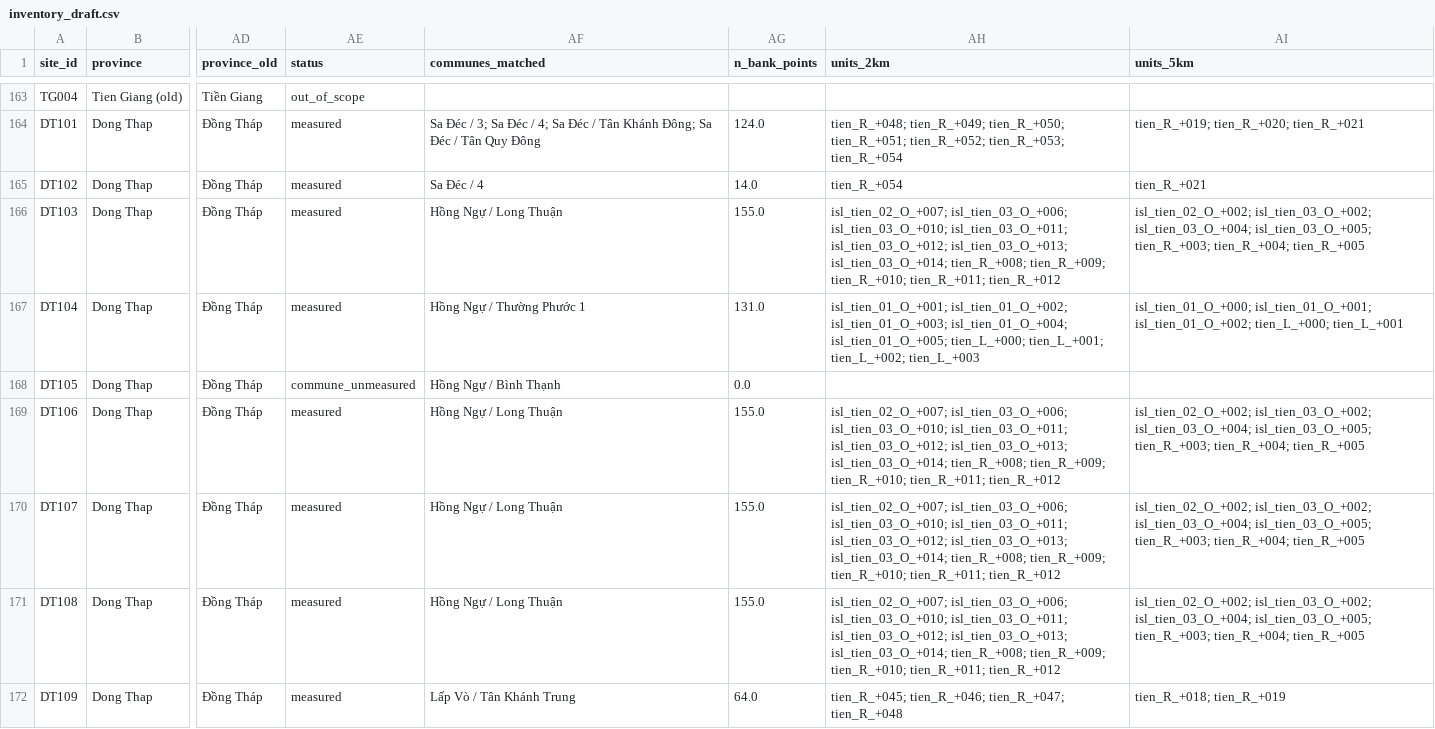
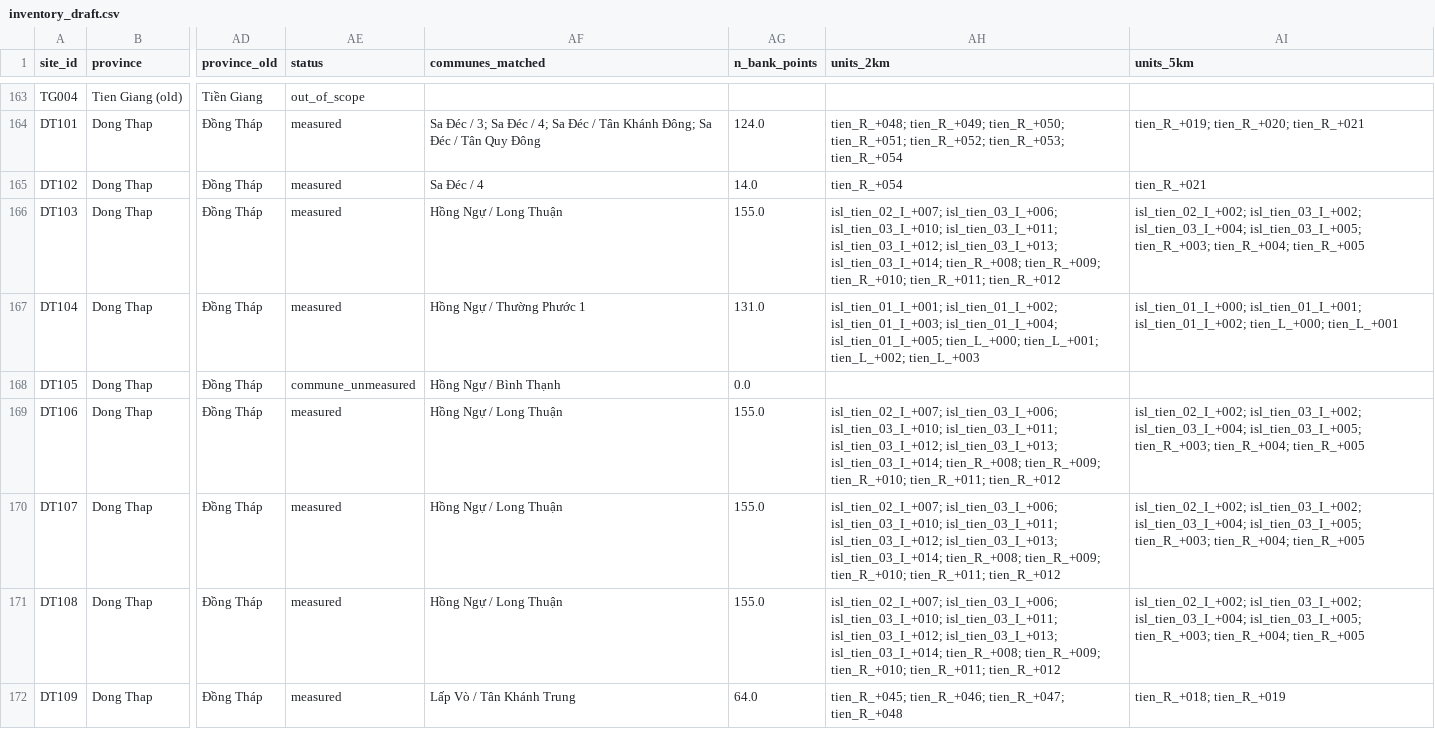
Before and after one commit to tronghia256-EdgeAI/mekong-bankline-forecast, a CSV file: data/hotspots/inventory_draft.csv, drawn as a sheet; only a part is shown, gaps mark what is left out; the diff covers the shown part only; the diff names each change by its address in the sheet, - before the commit and + after, or states it on an @@ line.

```diff
--- a/data/hotspots/inventory_draft.csv
+++ b/data/hotspots/inventory_draft.csv
-AH166 (units_2km): isl_tien_02_O_+007; isl_tien_03_O_+006; isl_tien_03_O_+010; isl_tien_03_O_+011; isl_tien_03_O_+012; isl_tien_03_O_+013; isl_tien_03_O_+014; tien_R_+008; tien_R_+009;…
+AH166 (units_2km): isl_tien_02_I_+007; isl_tien_03_I_+006; isl_tien_03_I_+010; isl_tien_03_I_+011; isl_tien_03_I_+012; isl_tien_03_I_+013; isl_tien_03_I_+014; tien_R_+008; tien_R_+009;…
-AI166 (units_5km): isl_tien_02_O_+002; isl_tien_03_O_+002; isl_tien_03_O_+004; isl_tien_03_O_+005; tien_R_+003; tien_R_+004;…
+AI166 (units_5km): isl_tien_02_I_+002; isl_tien_03_I_+002; isl_tien_03_I_+004; isl_tien_03_I_+005; tien_R_+003; tien_R_+004;…
-AH167 (units_2km): isl_tien_01_O_+001; isl_tien_01_O_+002; isl_tien_01_O_+003; isl_tien_01_O_+004; isl_tien_01_O_+005; tien_L_+000; tien_L_+001;…
+AH167 (units_2km): isl_tien_01_I_+001; isl_tien_01_I_+002; isl_tien_01_I_+003; isl_tien_01_I_+004; isl_tien_01_I_+005; tien_L_+000; tien_L_+001;…
-AI167 (units_5km): isl_tien_01_O_+000; isl_tien_01_O_+001; isl_tien_01_O_+002; tien_L_+000; tien_L_+001
+AI167 (units_5km): isl_tien_01_I_+000; isl_tien_01_I_+001; isl_tien_01_I_+002; tien_L_+000; tien_L_+001
-AH169:AH171 (units_2km): isl_tien_02_O_+007; isl_tien_03_O_+006; isl_tien_03_O_+010; isl_tien_03_O_+011; isl_tien_03_O_+012; isl_tien_03_O_+013; isl_tien_03_O_+014; tien_R_+008; tien_R_+009;…
+AH169:AH171 (units_2km): isl_tien_02_I_+007; isl_tien_03_I_+006; isl_tien_03_I_+010; isl_tien_03_I_+011; isl_tien_03_I_+012; isl_tien_03_I_+013; isl_tien_03_I_+014; tien_R_+008; tien_R_+009;…
-AI169:AI171 (units_5km): isl_tien_02_O_+002; isl_tien_03_O_+002; isl_tien_03_O_+004; isl_tien_03_O_+005; tien_R_+003; tien_R_+004;…
+AI169:AI171 (units_5km): isl_tien_02_I_+002; isl_tien_03_I_+002; isl_tien_03_I_+004; isl_tien_03_I_+005; tien_R_+003; tien_R_+004;…
```
Also changed, not shown: 135 edited cells elsewhere in this file, data/hotspots/inventory.csv, 18 other files.
